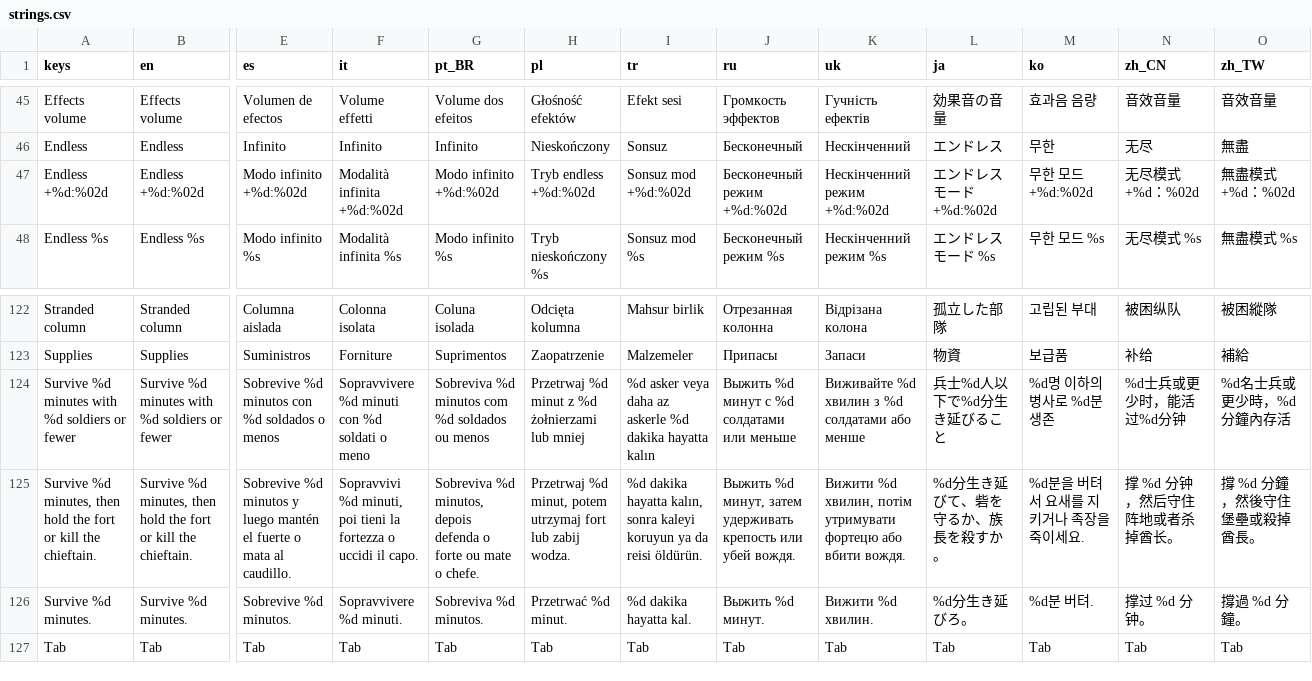
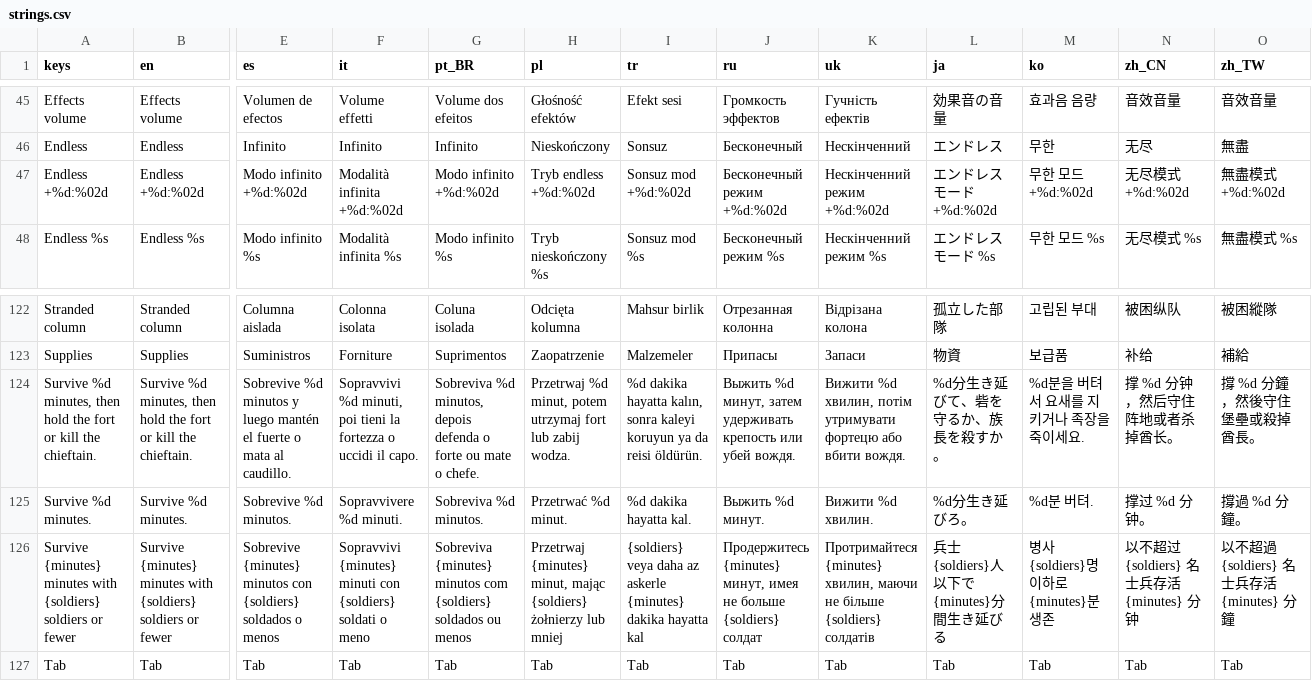
Before and after one commit to Evan260/Legionus-Maximus, a CSV file: game/translations/strings.csv, drawn as a sheet; only a part is shown, gaps mark what is left out; removed rows and columns are numbered as before the commit, all else as after; rows hold the shown columns only; the diff names each change by its address in the sheet, - before the commit and + after, or states it on an @@ line.

```diff
--- a/game/translations/strings.csv
+++ b/game/translations/strings.csv
-N47 (zh_CN): 无尽模式 +%d：%02d
+N47 (zh_CN): 无尽模式 +%d:%02d
-O47 (zh_TW): 無盡模式 +%d：%02d
+O47 (zh_TW): 無盡模式 +%d:%02d
-row 124: Survive %d minutes with %d soldiers or fewer | Survive %d minutes with %d soldiers or fewer | Sobrevive %d minutos con %d soldados o menos | Sopravvivere %d minuti con %d soldati o meno | Sobreviva %d minutos com %d soldados ou menos | Przetrwaj %d minut z %d żołnierzami lub mniej | %d asker veya daha az askerle %d dakika hayatta kalın | Выжить %d минут с %d солдатами или меньше | Виживайте %d хвилин з %d солдатами або менше | 兵士%d人以下で%d分生き延びること | %d명 이하의 병사로 %d분 생존 | %d士兵或更少时，能活过%d分钟 | %d名士兵或更少時，%d分鐘內存活
+row 126: Survive {minutes} minutes with {soldiers} soldiers or fewer | Survive {minutes} minutes with {soldiers} soldiers or fewer | Sobrevive {minutes} minutos con {soldiers} soldados o menos | Sopravvivi {minutes} minuti con {soldiers} soldati o meno | Sobreviva {minutes} minutos com {soldiers} soldados ou menos | Przetrwaj {minutes} minut, mając {soldiers} żołnierzy lub mniej | {soldiers} veya daha az askerle {minutes} dakika hayatta kal | Продержитесь {minutes} минут, имея не больше {soldiers} солдат | Протримайтеся {minutes} хвилин, маючи не більше {soldiers} солдатів | 兵士{soldiers}人以下で{minutes}分間生き延びる | 병사 {soldiers}명 이하로 {minutes}분 생존 | 以不超过 {soldiers} 名士兵存活 {minutes} 分钟 | 以不超過 {soldiers} 名士兵存活 {minutes} 分鐘
```
Also changed, not shown: 18 other files.
